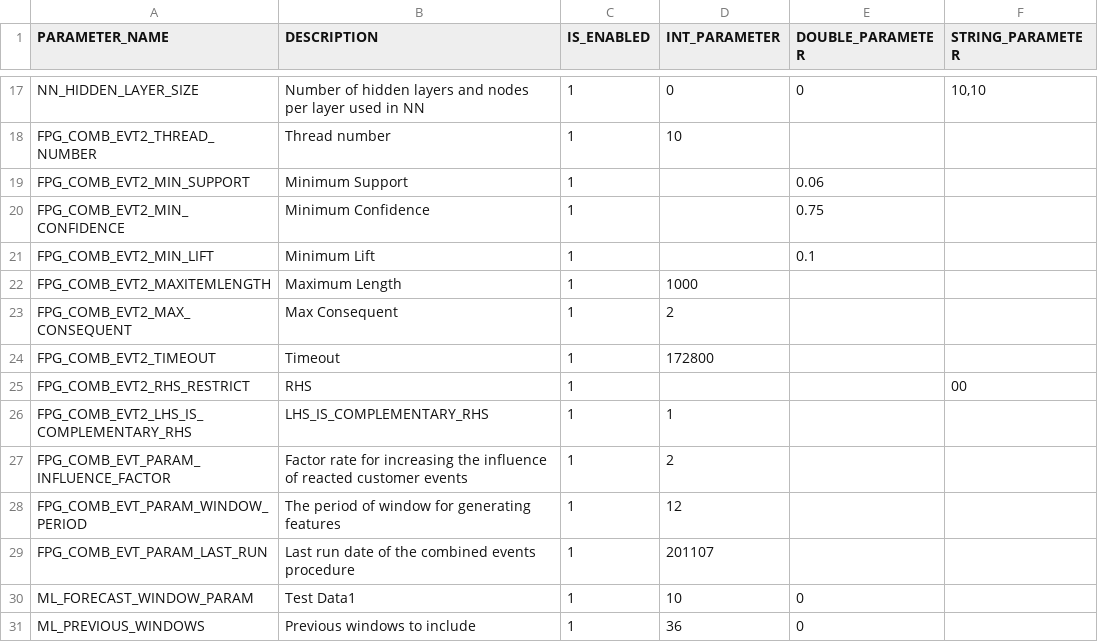
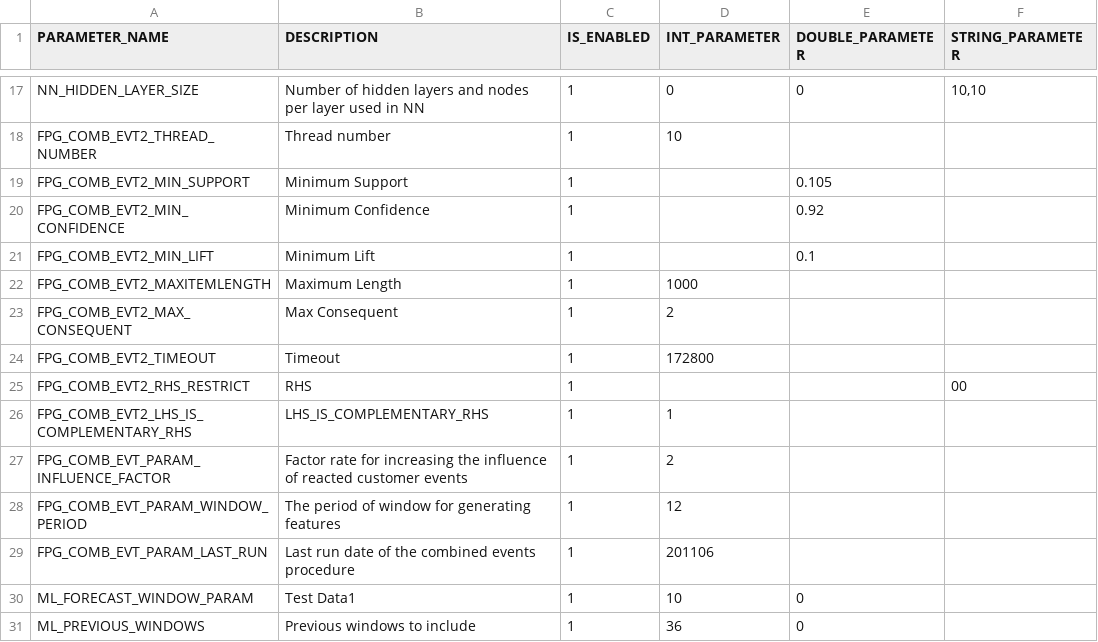
Before and after one commit to alexhonki/osr_edw_lti, a CSV file: core_db/src/data/mlData/MLParameters.csv, drawn as a sheet; only a part is shown, gaps mark what is left out.

Commit message:
Update Parameters for Combined Event

```diff
--- a/core_db/src/data/mlData/MLParameters.csv
+++ b/core_db/src/data/mlData/MLParameters.csv
@@ -18,4 +18,4 @@ NN_HIDDEN_LAYER_SIZE,Number of hidden layers and nodes per layer used in NN,1,0,
 FPG_COMB_EVT2_THREAD_NUMBER,Thread number,1,10,,
-FPG_COMB_EVT2_MIN_SUPPORT,Minimum Support,1,,0.06,
-FPG_COMB_EVT2_MIN_CONFIDENCE,Minimum Confidence,1,,0.75,
+FPG_COMB_EVT2_MIN_SUPPORT,Minimum Support,1,,0.105,
+FPG_COMB_EVT2_MIN_CONFIDENCE,Minimum Confidence,1,,0.92,
 FPG_COMB_EVT2_MIN_LIFT,Minimum Lift,1,,0.1,
@@ -28,3 +28,3 @@ FPG_COMB_EVT_PARAM_INFLUENCE_FACTOR,Factor rate for increasing the influence of
 FPG_COMB_EVT_PARAM_WINDOW_PERIOD,The period of window for generating features,1,12,,
-FPG_COMB_EVT_PARAM_LAST_RUN,Last run date of the combined events procedure,1,201107,,
+FPG_COMB_EVT_PARAM_LAST_RUN,Last run date of the combined events procedure,1,201106,,
 ML_FORECAST_WINDOW_PARAM,Test Data1,1,10,0,
```
